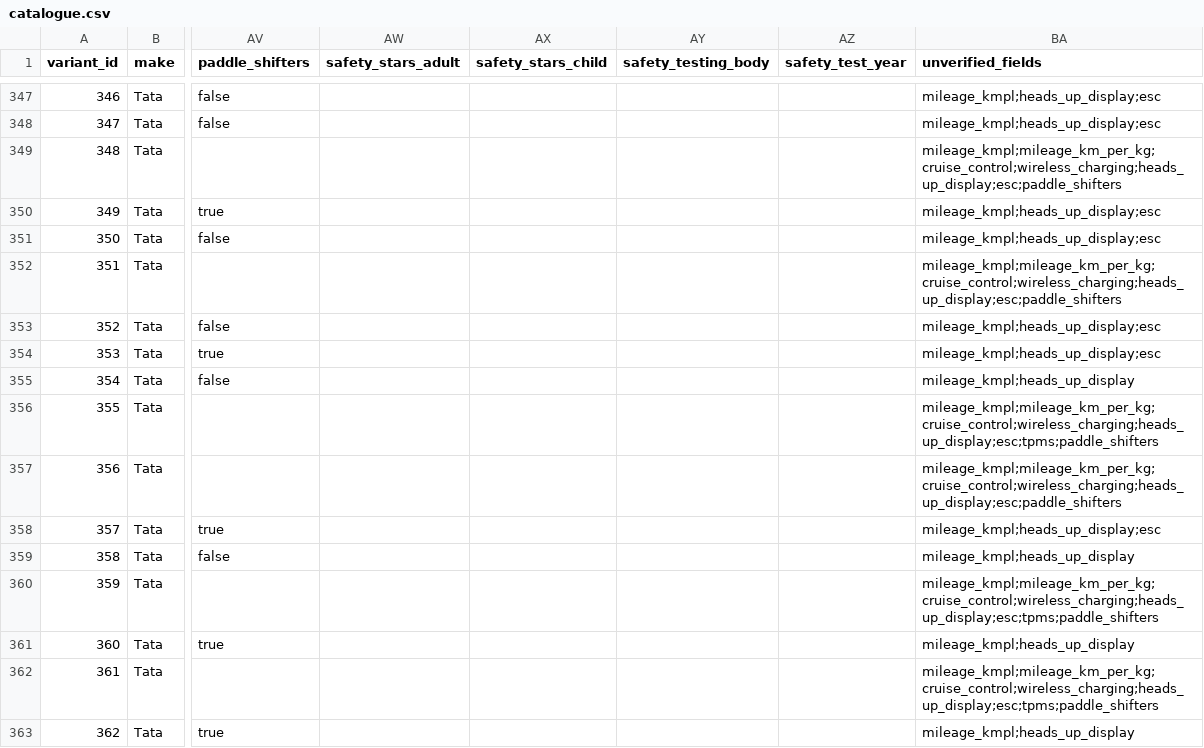
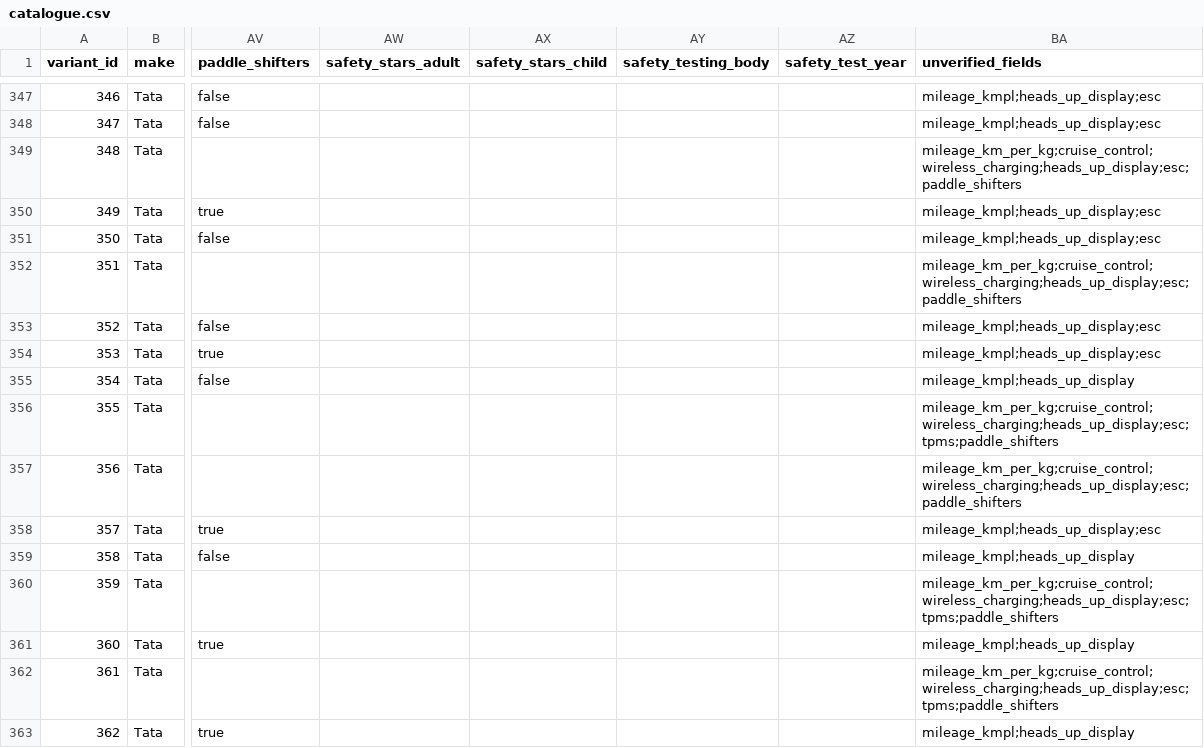
Before and after one commit to ShaikYaseenBasha578/Smart-Car-Recommendation-Engine, a CSV file: data/catalogue.csv, drawn as a sheet; only a part is shown, gaps mark what is left out; the diff covers the shown part only; the diff names each change by its address in the sheet, - before the commit and + after, or states it on an @@ line.

```diff
--- a/data/catalogue.csv
+++ b/data/catalogue.csv
-BA349 (unverified_fields): mileage_kmpl;mileage_km_per_kg;cruise_control;wireless_charging;heads_up_display;esc;paddle_shifters
+BA349 (unverified_fields): mileage_km_per_kg;cruise_control;wireless_charging;heads_up_display;esc;paddle_shifters
-BA352 (unverified_fields): mileage_kmpl;mileage_km_per_kg;cruise_control;wireless_charging;heads_up_display;esc;paddle_shifters
+BA352 (unverified_fields): mileage_km_per_kg;cruise_control;wireless_charging;heads_up_display;esc;paddle_shifters
-BA356 (unverified_fields): mileage_kmpl;mileage_km_per_kg;cruise_control;wireless_charging;heads_up_display;esc;tpms;paddle_shifters
+BA356 (unverified_fields): mileage_km_per_kg;cruise_control;wireless_charging;heads_up_display;esc;tpms;paddle_shifters
-BA357 (unverified_fields): mileage_kmpl;mileage_km_per_kg;cruise_control;wireless_charging;heads_up_display;esc;paddle_shifters
+BA357 (unverified_fields): mileage_km_per_kg;cruise_control;wireless_charging;heads_up_display;esc;paddle_shifters
-BA360 (unverified_fields): mileage_kmpl;mileage_km_per_kg;cruise_control;wireless_charging;heads_up_display;esc;tpms;paddle_shifters
+BA360 (unverified_fields): mileage_km_per_kg;cruise_control;wireless_charging;heads_up_display;esc;tpms;paddle_shifters
-BA362 (unverified_fields): mileage_kmpl;mileage_km_per_kg;cruise_control;wireless_charging;heads_up_display;esc;tpms;paddle_shifters
+BA362 (unverified_fields): mileage_km_per_kg;cruise_control;wireless_charging;heads_up_display;esc;tpms;paddle_shifters
```
Also changed, not shown: 76 edited cells elsewhere in this file, 4 other files.
